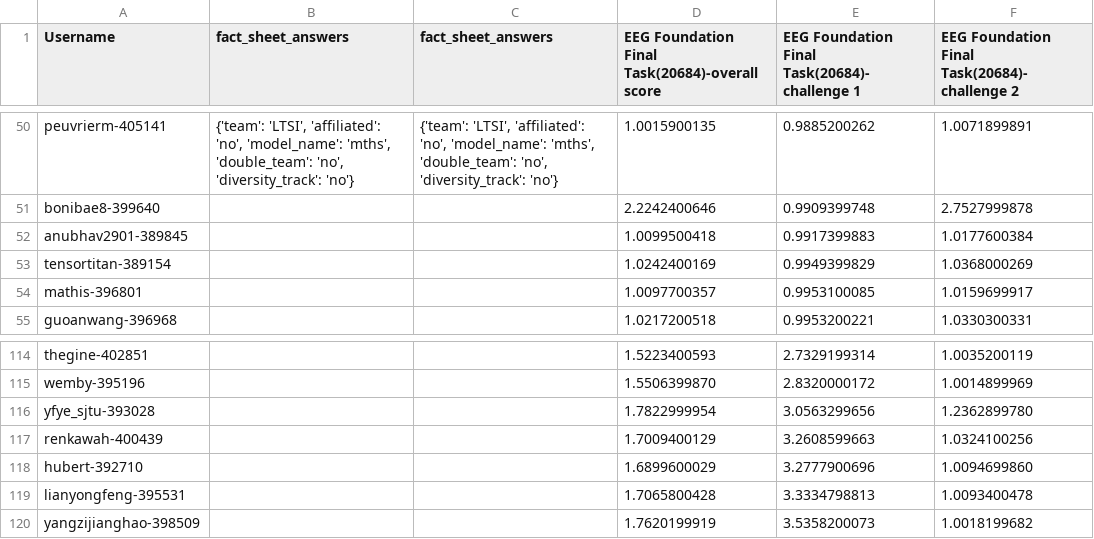
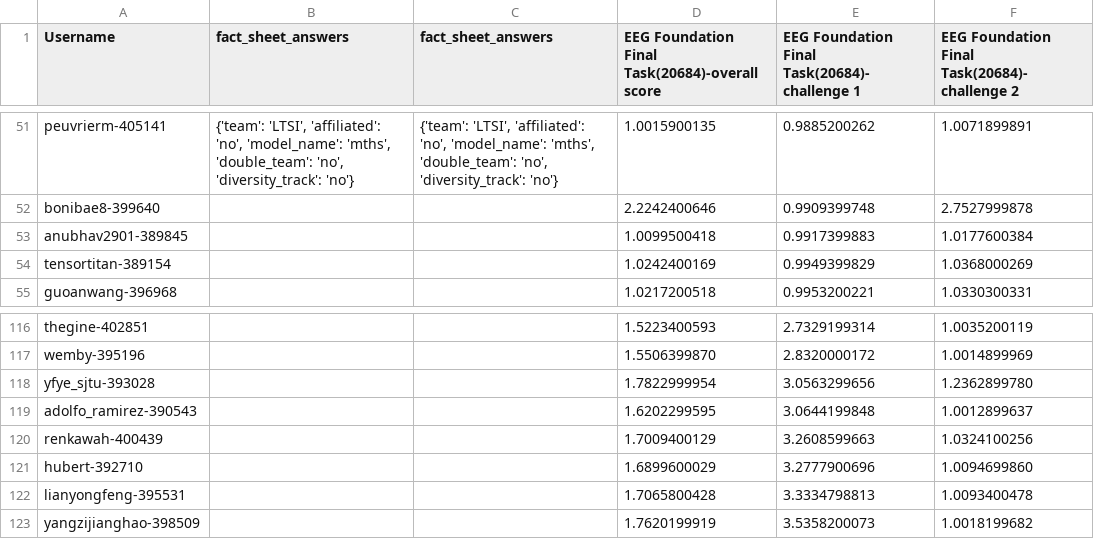
Before and after one commit to eeg2025/eeg2025.github.io, a CSV file: codabench_results/results_phase_16262.csv, drawn as a sheet; only a part is shown, gaps mark what is left out; removed rows and columns are numbered as before the commit, all else as after; the diff covers the shown part only; the diff names each change by its address in the sheet, - before the commit and + after, or states it on an @@ line.

```diff
--- a/codabench_results/results_phase_16262.csv
+++ b/codabench_results/results_phase_16262.csv
-row 54: mathis-396801 |  |  | 1.0097700357 | 0.9953100085 | 1.0159699917
+row 119: adolfo_ramirez-390543 |  |  | 1.6202299595 | 3.0644199848 | 1.0012899637
```
Also changed, not shown: 4 added rows, 2 removed rows and 2 edited cells elsewhere in this file, 5 other files.
